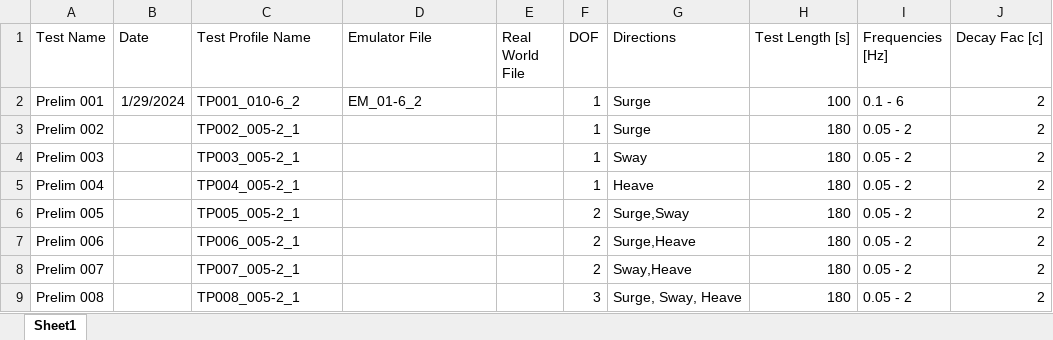
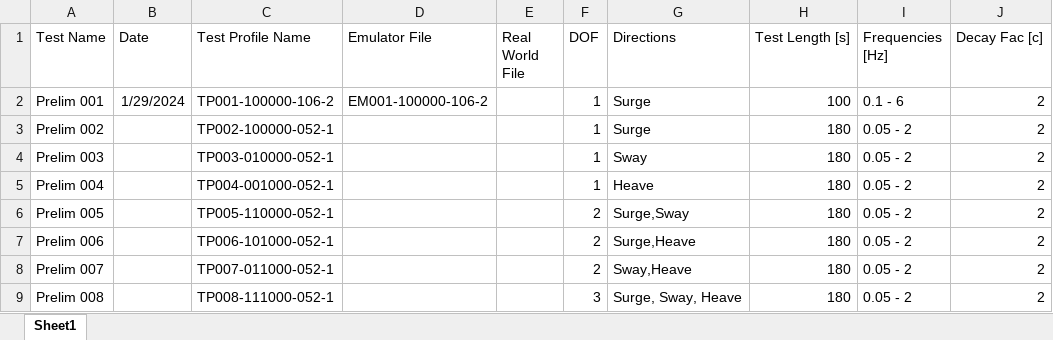
Before and after one commit to mskin001/Stewart-Platform-Characterization, an Excel workbook: Characterization Data/000 - LAMP Test Documention Sheet.xlsx, sheet Sheet1, drawn as a sheet; only a part is shown; values as stored, in another font and other column widths than the file's, no borders; the diff names each change by its address in the sheet, - before the commit and + after, or states it on an @@ line.

Commit message:
Change file names

```diff
--- a/Characterization Data/000 - LAMP Test Documention Sheet.xlsx (sheet Sheet1)
+++ b/Characterization Data/000 - LAMP Test Documention Sheet.xlsx (sheet Sheet1)
-C2 (Test Profile Name): TP001_010-6_2
+C2 (Test Profile Name): TP001-100000-106-2
-D2 (Emulator File): EM_01-6_2
+D2 (Emulator File): EM001-100000-106-2
-C3 (Test Profile Name): TP002_005-2_1
+C3 (Test Profile Name): TP002-100000-052-1
-C4 (Test Profile Name): TP003_005-2_1
+C4 (Test Profile Name): TP003-010000-052-1
-C5 (Test Profile Name): TP004_005-2_1
+C5 (Test Profile Name): TP004-001000-052-1
-C6 (Test Profile Name): TP005_005-2_1
+C6 (Test Profile Name): TP005-110000-052-1
-C7 (Test Profile Name): TP006_005-2_1
+C7 (Test Profile Name): TP006-101000-052-1
-C8 (Test Profile Name): TP007_005-2_1
+C8 (Test Profile Name): TP007-011000-052-1
-C9 (Test Profile Name): TP008_005-2_1
+C9 (Test Profile Name): TP008-111000-052-1
```
Also changed, not shown: 34 other files.
